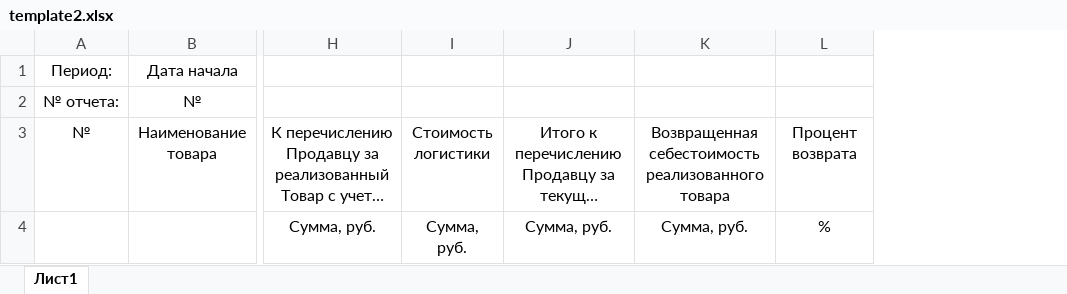
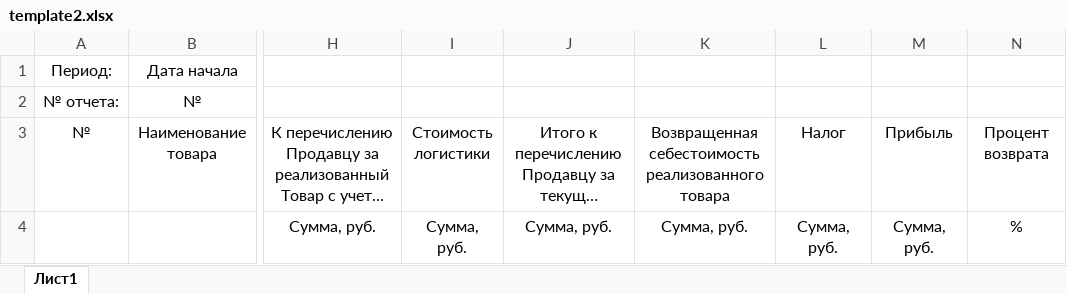
Before and after one commit to vosyukov/mp_bot, an Excel workbook: api/templates/template2.xlsx, sheet Лист1, drawn as a sheet; only a part is shown, gaps mark what is left out; long unchanged cells end in …; values as stored, in another font and other column widths than the file's, no borders; the diff names each change by its address in the sheet, - before the commit and + after, or states it on an @@ line.

Commit message:
fix

```diff
--- a/api/templates/template2.xlsx (sheet Лист1)
+++ b/api/templates/template2.xlsx (sheet Лист1)
+column L, rows 3-4: Налог | Сумма, руб.
+column M, rows 3-4: Прибыль | Сумма, руб.
```
